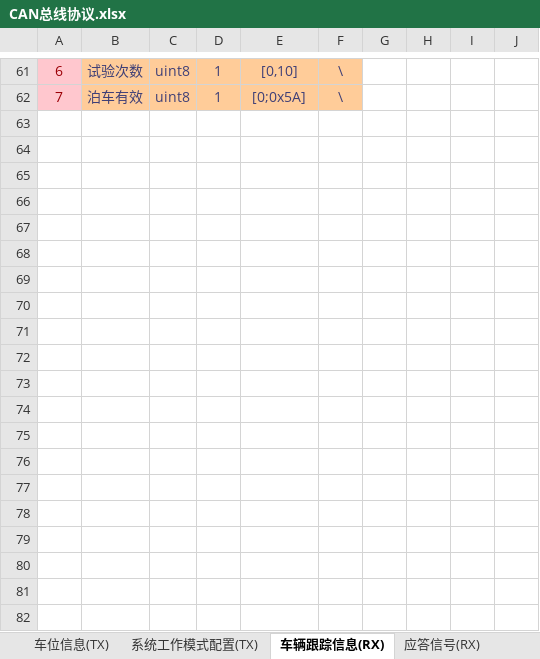
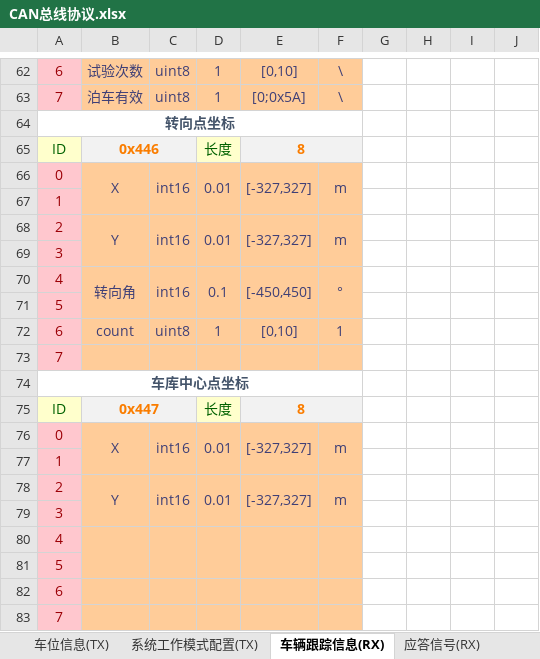
Before and after one commit to zgh551/APA_NXP, an Excel workbook: Doc/Protocol/CAN总线协议.xlsx, sheet 车辆跟踪信息(RX), drawn as a sheet; only a part is shown, gaps mark what is left out; values as stored, in another font and other column widths than the file's, no borders; the diff covers the shown part only; the diff names each change by its address in the sheet, - before the commit and + after, or states it on an @@ line.

Commit message:
change the can protocol

```diff
--- a/Doc/Protocol/CAN总线协议.xlsx (sheet 车辆跟踪信息(RX))
+++ b/Doc/Protocol/CAN总线协议.xlsx (sheet 车辆跟踪信息(RX))
+row 64: 转向点坐标
+row 65: ID | 0x446 |  | 长度 | 8
+row 66: 0 | X | int16 | 0.01 | [-327,327] | m
+row 67: 1
+row 68: 2 | Y | int16 | 0.01 | [-327,327] | m
+row 69: 3
+row 70: 4 | 转向角 | int16 | 0.1 | [-450,450] | °
+row 71: 5
+row 72: 6 | count | uint8 | 1 | [0,10] | 1
+row 73: 7
+row 74: 车库中心点坐标
+row 75: ID | 0x447 |  | 长度 | 8
+row 76: 0 | X | int16 | 0.01 | [-327,327] | m
+row 77: 1
+row 78: 2 | Y | int16 | 0.01 | [-327,327] | m
+row 79: 3
+row 80: 4
+row 81: 5
+row 82: 6
+row 83: 7
```
Also changed, not shown: 11 added rows, 4 edited cells, cell formats and merged cells elsewhere in this sheet, sheet 车身状态反馈(RX).
